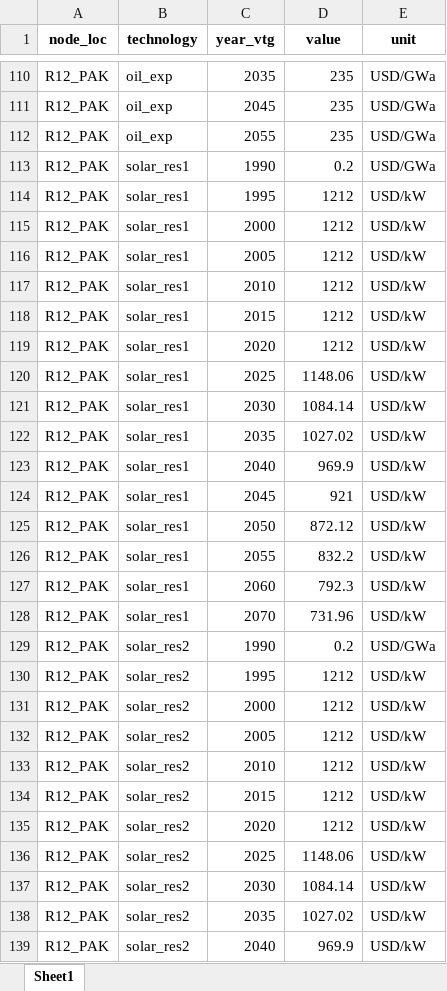
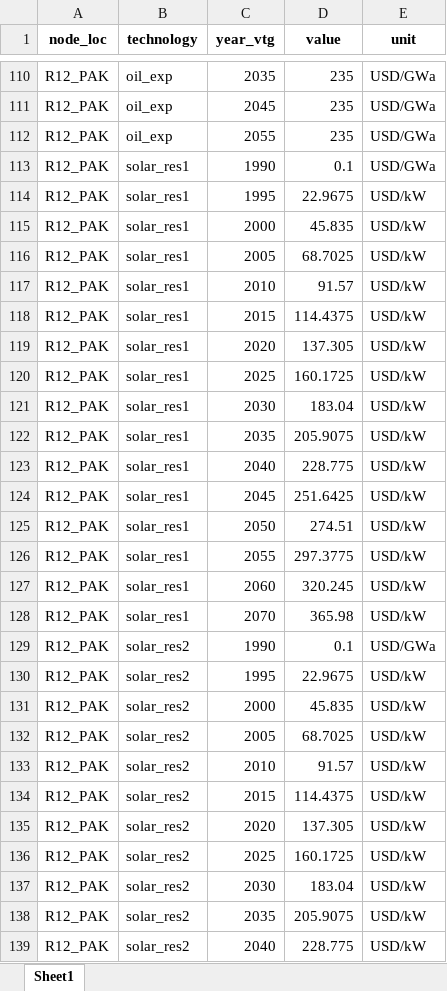
Before and after one commit to mariyamali4/peach-messageix-chat-agent, an Excel workbook: data/outputs/solar-scenario2-updated.xlsx, sheet Sheet1, drawn as a sheet; only a part is shown, gaps mark what is left out; values as stored, in another font and other column widths than the file's, no borders; the diff covers the shown part only; the diff names each change by its address in the sheet, - before the commit and + after, or states it on an @@ line.

```diff
--- a/data/outputs/solar-scenario2-updated.xlsx (sheet Sheet1)
+++ b/data/outputs/solar-scenario2-updated.xlsx (sheet Sheet1)
-D113 (value): 0.2
+D113 (value): 0.1
-D114 (value): 1212
+D114 (value): 22.9675
-D115 (value): 1212
+D115 (value): 45.835
-D116 (value): 1212
+D116 (value): 68.7025
-D117 (value): 1212
+D117 (value): 91.57
-D118 (value): 1212
+D118 (value): 114.4375
-D119 (value): 1212
+D119 (value): 137.305
-D120 (value): 1148.06
+D120 (value): 160.1725
-D121 (value): 1084.14
+D121 (value): 183.04
-D122 (value): 1027.02
+D122 (value): 205.9075
-D123 (value): 969.9
+D123 (value): 228.775
-D124 (value): 921
+D124 (value): 251.6425
-D125 (value): 872.12
+D125 (value): 274.51
-D126 (value): 832.2
+D126 (value): 297.3775
-D127 (value): 792.3
+D127 (value): 320.245
-D128 (value): 731.96
+D128 (value): 365.98
-D129 (value): 0.2
+D129 (value): 0.1
-D130 (value): 1212
+D130 (value): 22.9675
-D131 (value): 1212
+D131 (value): 45.835
-D132 (value): 1212
+D132 (value): 68.7025
-D133 (value): 1212
+D133 (value): 91.57
-D134 (value): 1212
+D134 (value): 114.4375
-D135 (value): 1212
+D135 (value): 137.305
-D136 (value): 1148.06
+D136 (value): 160.1725
-D137 (value): 1084.14
+D137 (value): 183.04
-D138 (value): 1027.02
+D138 (value): 205.9075
-D139 (value): 969.9
+D139 (value): 228.775
```
Also changed, not shown: 198 edited cells elsewhere in this sheet, 2 other files.
